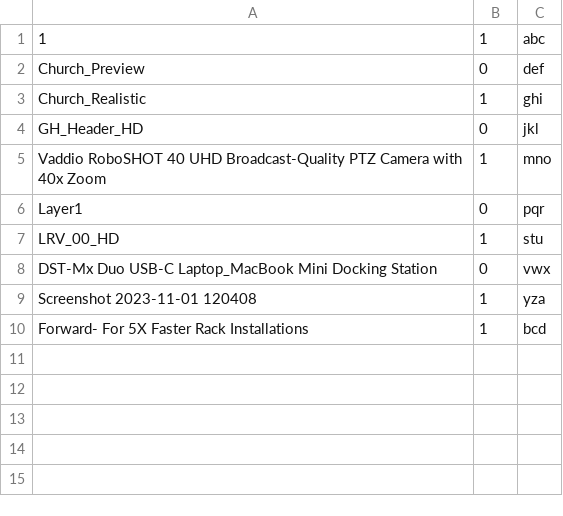
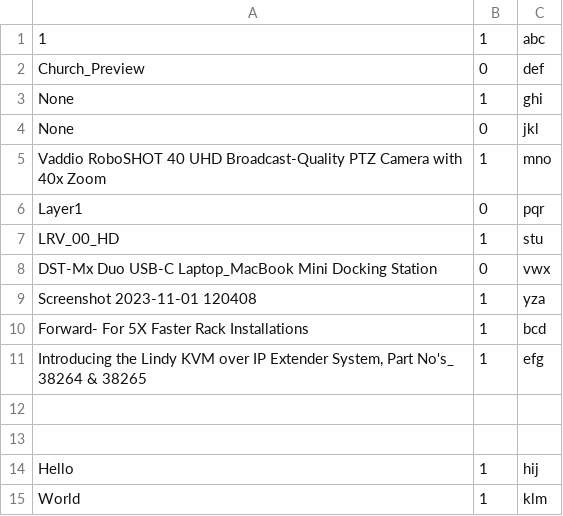
Before and after one commit to ldickens/bank_manager, a CSV file: test_csv.csv, drawn as a sheet.

```diff
--- a/test_csv.csv
+++ b/test_csv.csv
@@ -2,4 +2,4 @@
 Church_Preview,0,def
-Church_Realistic,1,ghi
-GH_Header_HD,0,jkl
+None,1,ghi
+None,0,jkl
 Vaddio RoboSHOT 40 UHD Broadcast-Quality PTZ Camera with 40x Zoom,1,mno
@@ -10 +10,6 @@ Screenshot 2023-11-01 120408,1,yza
 Forward- For 5X Faster Rack Installations,1,bcd
+"Introducing the Lindy KVM over IP Extender System, Part No's_ 38264 & 38265",1,efg
+,,
+,,
+Hello,1,hij
+World,1,klm
```
Also changed, not shown: 4 other files.
